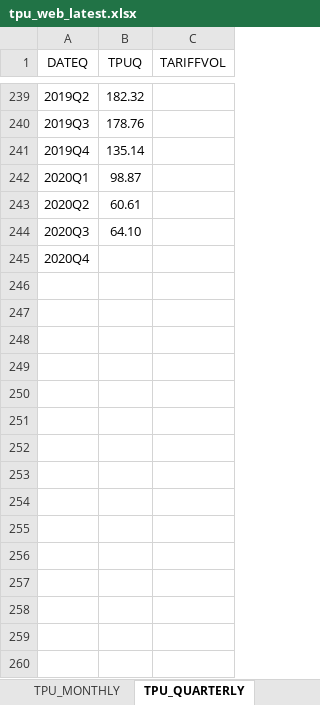
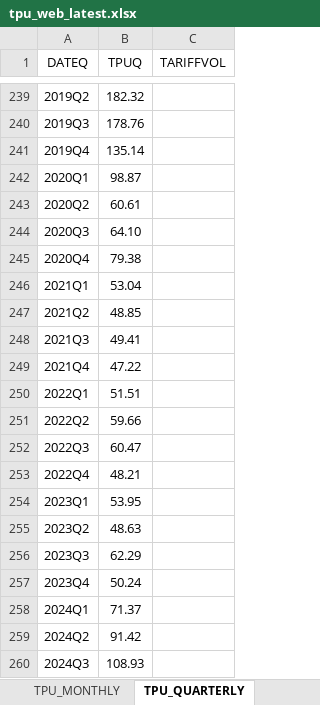
Before and after one commit to iacoviel/iacoviel.github.io, an Excel workbook: tpu_files/tpu_web_latest.xlsx, sheet TPU_QUARTERLY, drawn as a sheet; only a part is shown, gaps mark what is left out; values as stored, in another font and other column widths than the file's, no borders; the diff names each change by its address in the sheet, - before the commit and + after, or states it on an @@ line.

Commit message:
Updated daily and quarterly series

```diff
--- a/tpu_files/tpu_web_latest.xlsx (sheet TPU_QUARTERLY)
+++ b/tpu_files/tpu_web_latest.xlsx (sheet TPU_QUARTERLY)
-B245 (TPUQ): (empty)
+B245 (TPUQ): 79.38
+row 246: 2021Q1 | 53.04
+row 247: 2021Q2 | 48.85
+row 248: 2021Q3 | 49.41
+row 249: 2021Q4 | 47.22
+row 250: 2022Q1 | 51.51
+row 251: 2022Q2 | 59.66
+row 252: 2022Q3 | 60.47
+row 253: 2022Q4 | 48.21
+row 254: 2023Q1 | 53.95
+row 255: 2023Q2 | 48.63
+row 256: 2023Q3 | 62.29
+row 257: 2023Q4 | 50.24
+row 258: 2024Q1 | 71.37
+row 259: 2024Q2 | 91.42
+row 260: 2024Q3 | 108.93
```
Also changed, not shown: sheet TPU_DAILY, sheet TPU_MONTHLY.
